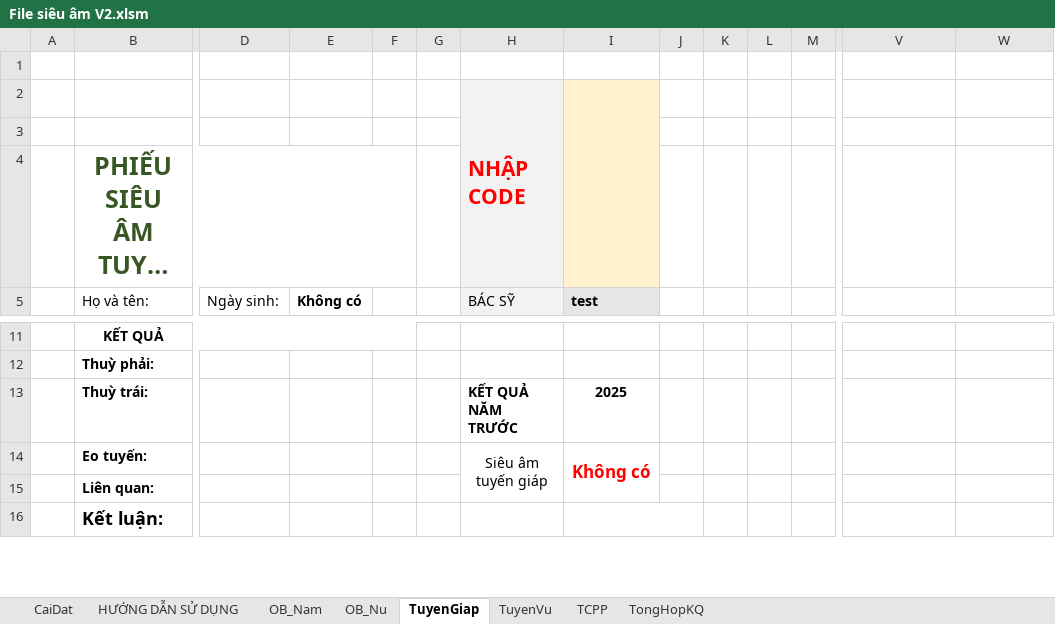
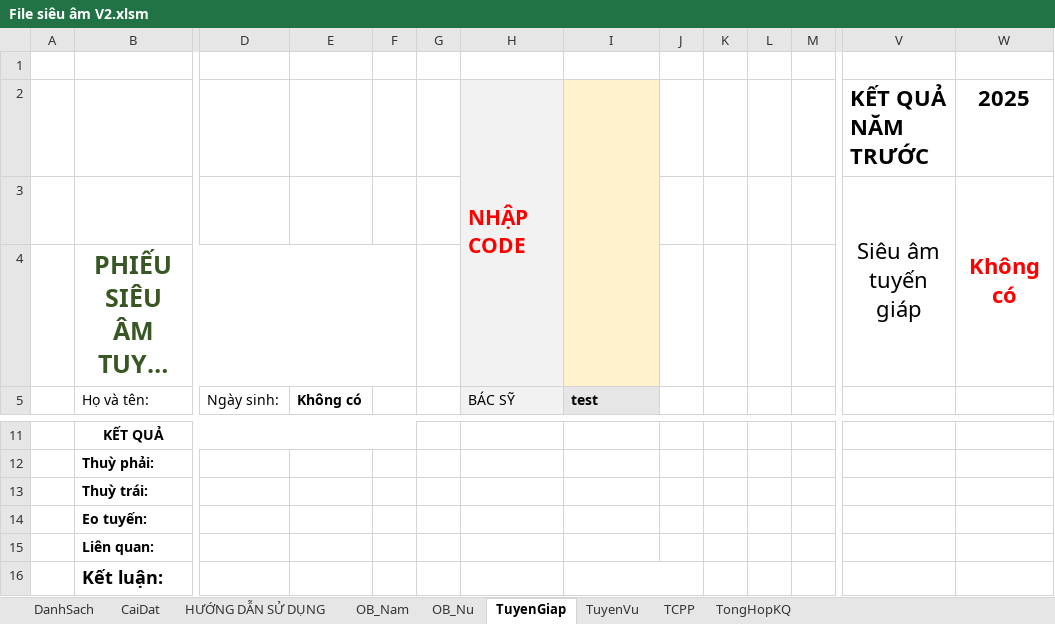
Before and after one commit to smile11041103/Phan_mem_excel, an Excel workbook: File siêu âm V2.xlsm, sheet TuyenGiap, drawn as a sheet; only a part is shown, gaps mark what is left out; long unchanged cells end in …; values as stored, in another font and other column widths than the file's, no borders; charts and pictures not drawn; removed rows and columns are numbered as before the commit, all else as after; rows hold the shown columns only; the diff names each change by its address in the sheet, - before the commit and + after, or states it on an @@ line.

```diff
--- a/File siêu âm V2.xlsm (sheet TuyenGiap)
+++ b/File siêu âm V2.xlsm (sheet TuyenGiap)
@@ sheet tab unhidden: DanhSach @@
-row 2:  |  |  |  |  |  | NHẬP CODE
-row 2: (empty)
+row 2:  |  |  |  |  |  | NHẬP CODE |  |  |  |  |  | KẾT QUẢ NĂM TRƯỚC | 2025
+H2:H4 merged
+I2:I4 merged
+row 3:  |  |  |  |  |  |  |  |  |  |  |  | Siêu âm tuyến giáp | Không có
-H13: KẾT QUẢ NĂM TRƯỚC
+H13: (empty)
-I13: 2025
+I13: (empty)
-H14: Siêu âm tuyến giáp
+H14: (empty)
-H14:H15 merged
-I14: Không có
+I14: (empty)
-I14:I15 merged
```
Also changed, not shown: sheet TuyenVu, sheet TCPP, sheet OB_Nu, sheet OB_Nam, charts or pictures.
